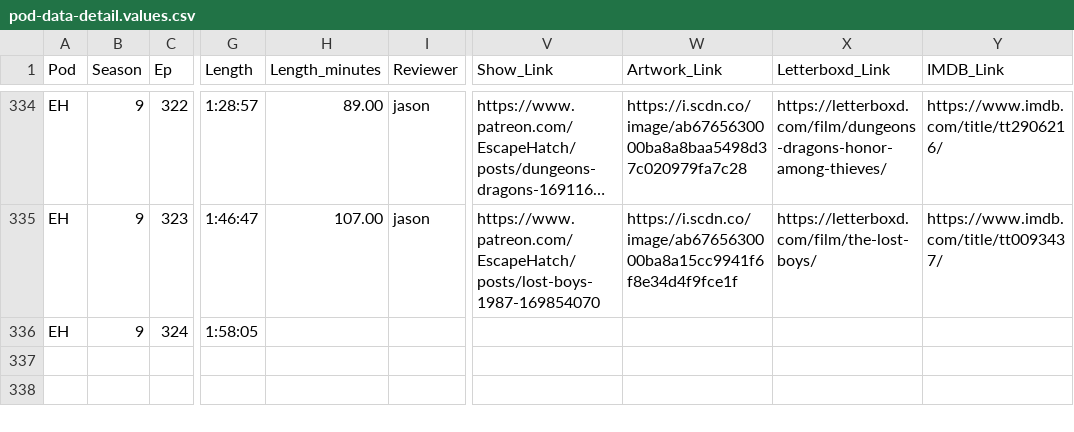
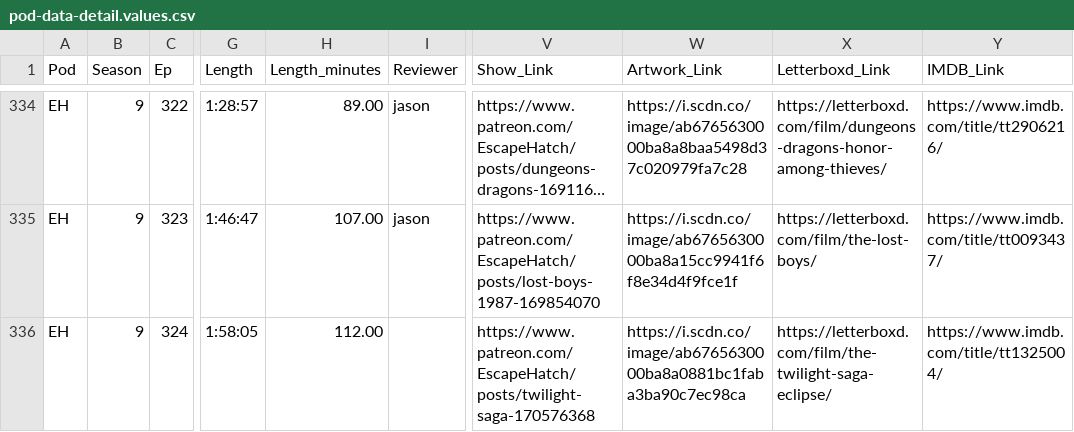
Before and after one commit to jbennygold/transcript-app, a CSV file: data/sheet-backup/pod-data-detail.values.csv, drawn as a sheet; only a part is shown, gaps mark what is left out; long unchanged cells end in …; the diff names each change by its address in the sheet, - before the commit and + after, or states it on an @@ line.

```diff
--- a/data/sheet-backup/pod-data-detail.values.csv
+++ b/data/sheet-backup/pod-data-detail.values.csv
-H336 (Length_minutes): (empty)
+H336 (Length_minutes): 112.00
-V336 (Show_Link): (empty)
+V336 (Show_Link): https://www.patreon.com/EscapeHatch/posts/twilight-saga-170576368
-W336 (Artwork_Link): (empty)
+W336 (Artwork_Link): https://i.scdn.co/image/ab6765630000ba8a0881bc1faba3ba90c7ec98ca
-X336 (Letterboxd_Link): (empty)
+X336 (Letterboxd_Link): https://letterboxd.com/film/the-twilight-saga-eclipse/
-Y336 (IMDB_Link): (empty)
+Y336 (IMDB_Link): https://www.imdb.com/title/tt1325004/
```
Also changed, not shown: data/sheet-backup/pod-data-detail.formulas.csv, data/sheet-backup/some-aggregation.values.csv, 2 other files.
